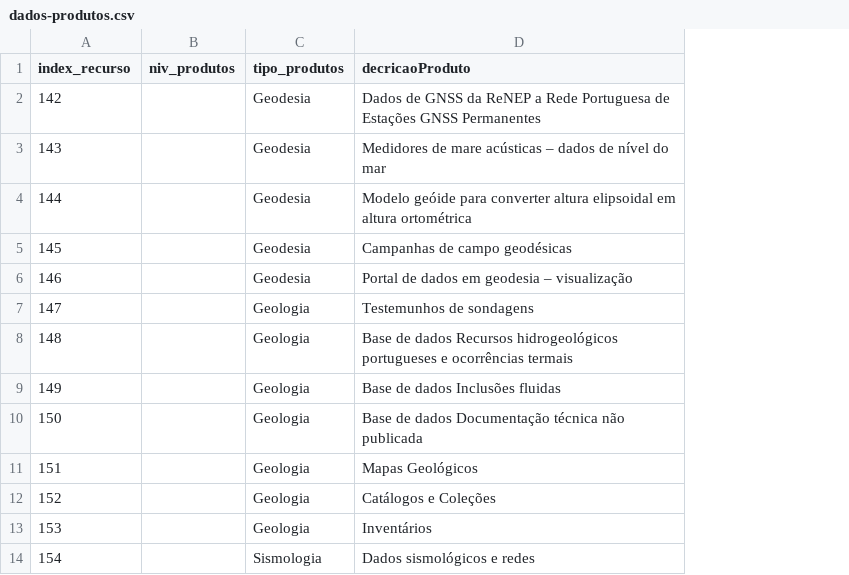
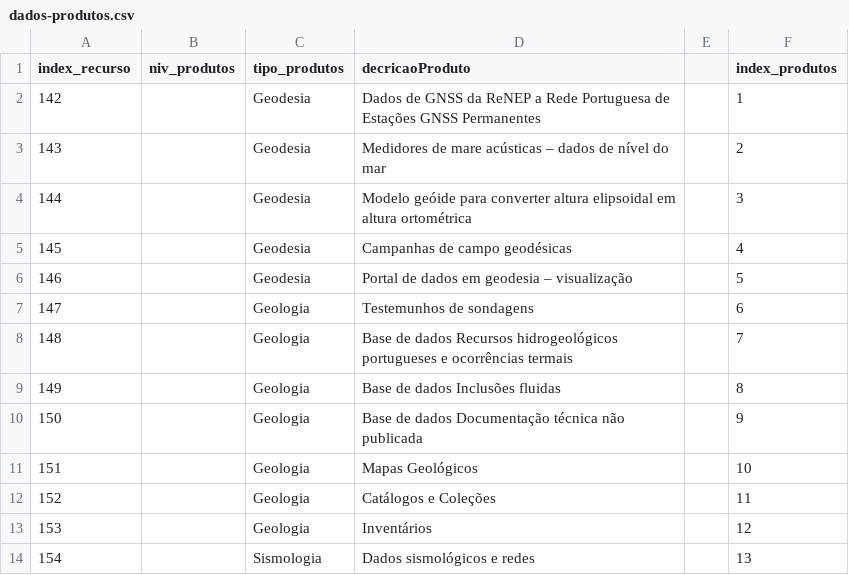
Before and after one commit to danielmata836/ProjetoBD, a CSV file: FicheirosBDProjeto/dados-produtos.csv, drawn as a sheet; only a part is shown; the diff names each change by its address in the sheet, - before the commit and + after, or states it on an @@ line.

```diff
--- a/FicheirosBDProjeto/dados-produtos.csv
+++ b/FicheirosBDProjeto/dados-produtos.csv
+column E, empty
+column F (index_produtos), rows 2-14: 1 | 2 | 3 | 4 | 5 | 6 | 7 | 8 | 9 | 10 | 11 | 12 | 13
```
Also changed, not shown: FicheirosBDProjeto/dados-Formacao.csv.
